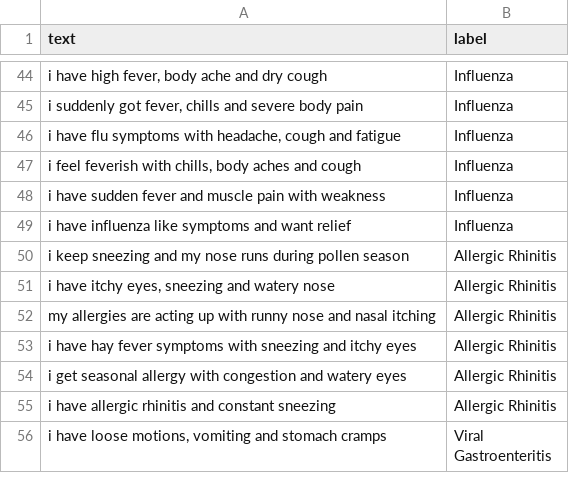
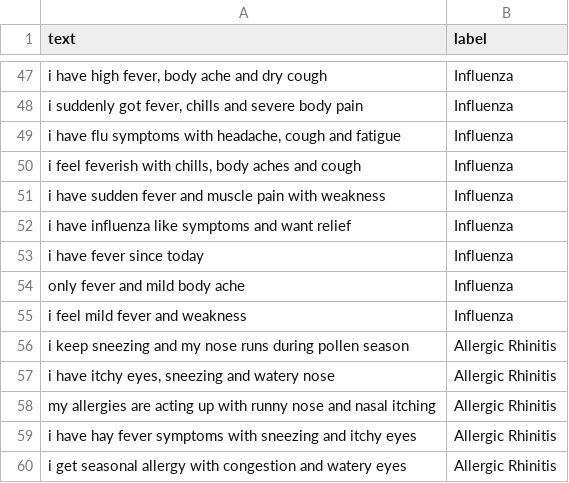
Before and after one commit to himanshu-varshney315/AIDrivenHealthcareDiagnostics_MiniProject_Sem-4, a CSV file: Ml_model/dataset/symptom_dataset.csv, drawn as a sheet; only a part is shown, gaps mark what is left out; the shorter side is filled out with more unchanged rows; the diff covers the shown part only.

```diff
--- a/Ml_model/dataset/symptom_dataset.csv
+++ b/Ml_model/dataset/symptom_dataset.csv
@@ -49,2 +52,5 @@ text,label
 "i have influenza like symptoms and want relief",Influenza
+"i have fever since today",Influenza
+"only fever and mild body ache",Influenza
+"i feel mild fever and weakness",Influenza
 "i keep sneezing and my nose runs during pollen season",Allergic Rhinitis
```
Also changed, not shown: 23 added rows elsewhere in this file, Ml_model/dataset/report_dataset.csv, 6 other files.
